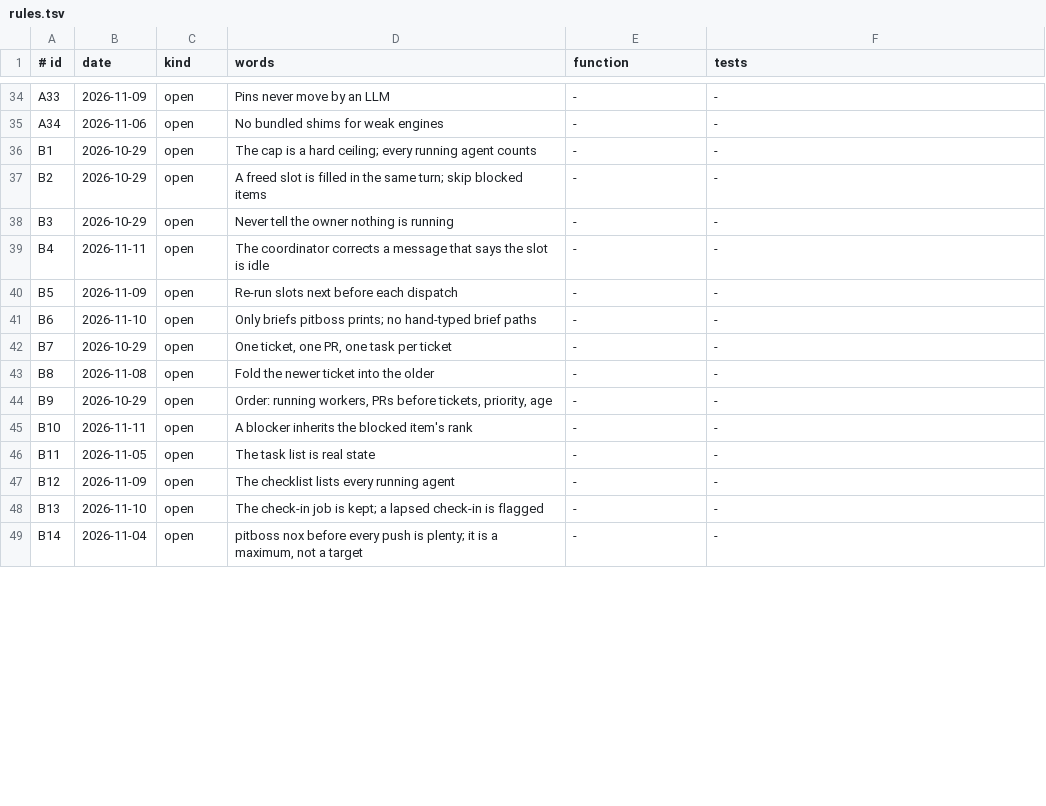
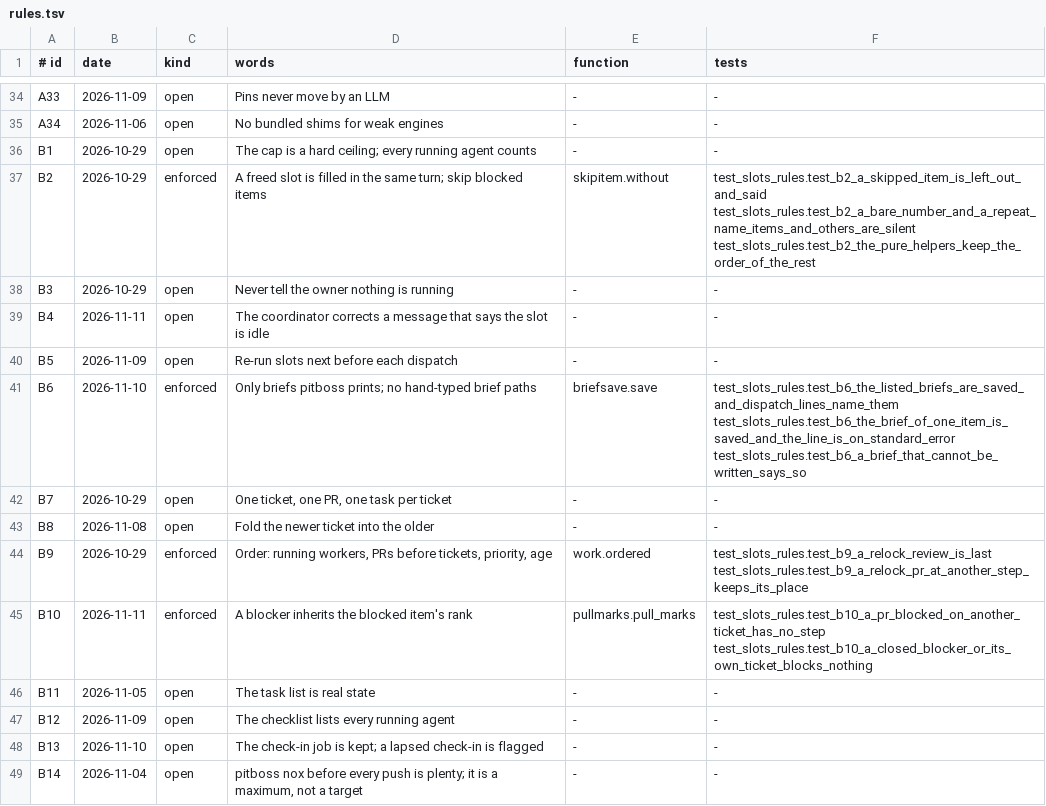
Before and after one commit to dev-skill-up/pitboss, a TSV file: src/pitboss/rules.tsv, drawn as a sheet; only a part is shown, gaps mark what is left out; the diff covers the shown part only.

```diff
--- a/src/pitboss/rules.tsv
+++ b/src/pitboss/rules.tsv
@@ -36,3 +36,3 @@ A34	2026-11-06	open	No bundled shims for weak engines	-	-
 B1	2026-10-29	open	The cap is a hard ceiling; every running agent counts	-	-
-B2	2026-10-29	open	A freed slot is filled in the same turn; skip blocked items	-	-
+B2	2026-10-29	enforced	A freed slot is filled in the same turn; skip blocked items	skipitem.without	test_slots_rules.test_b2_a_skipped_item_is_left_out_and_said test_slots_rules.test_b2_a_bare_number_and_a_repeat_name_items_and_others_are_silent test_slots_rules.test_b2_the_pure_helpers_keep_the_order_of_the_rest
 B3	2026-10-29	open	Never tell the owner nothing is running	-	-
@@ -40,7 +40,7 @@ B4	2026-11-11	open	The coordinator corrects a message that says the slot is idle
 B5	2026-11-09	open	Re-run slots next before each dispatch	-	-
-B6	2026-11-10	open	Only briefs pitboss prints; no hand-typed brief paths	-	-
+B6	2026-11-10	enforced	Only briefs pitboss prints; no hand-typed brief paths	briefsave.save	test_slots_rules.test_b6_the_listed_briefs_are_saved_and_dispatch_lines_name_them test_slots_rules.test_b6_the_brief_of_one_item_is_saved_and_the_line_is_on_standard_error test_slots_rules.test_b6_a_brief_that_cannot_be_written_says_so
 B7	2026-10-29	open	One ticket, one PR, one task per ticket	-	-
 B8	2026-11-08	open	Fold the newer ticket into the older	-	-
-B9	2026-10-29	open	Order: running workers, PRs before tickets, priority, age	-	-
-B10	2026-11-11	open	A blocker inherits the blocked item's rank	-	-
+B9	2026-10-29	enforced	Order: running workers, PRs before tickets, priority, age	work.ordered	test_slots_rules.test_b9_a_relock_review_is_last test_slots_rules.test_b9_a_relock_pr_at_another_step_keeps_its_place
+B10	2026-11-11	enforced	A blocker inherits the blocked item's rank	pullmarks.pull_marks	test_slots_rules.test_b10_a_pr_blocked_on_another_ticket_has_no_step test_slots_rules.test_b10_a_closed_blocker_or_its_own_ticket_blocks_nothing
 B11	2026-11-05	open	The task list is real state	-	-
```
Also changed, not shown: 36 edited cells elsewhere in this file, 26 other files.
